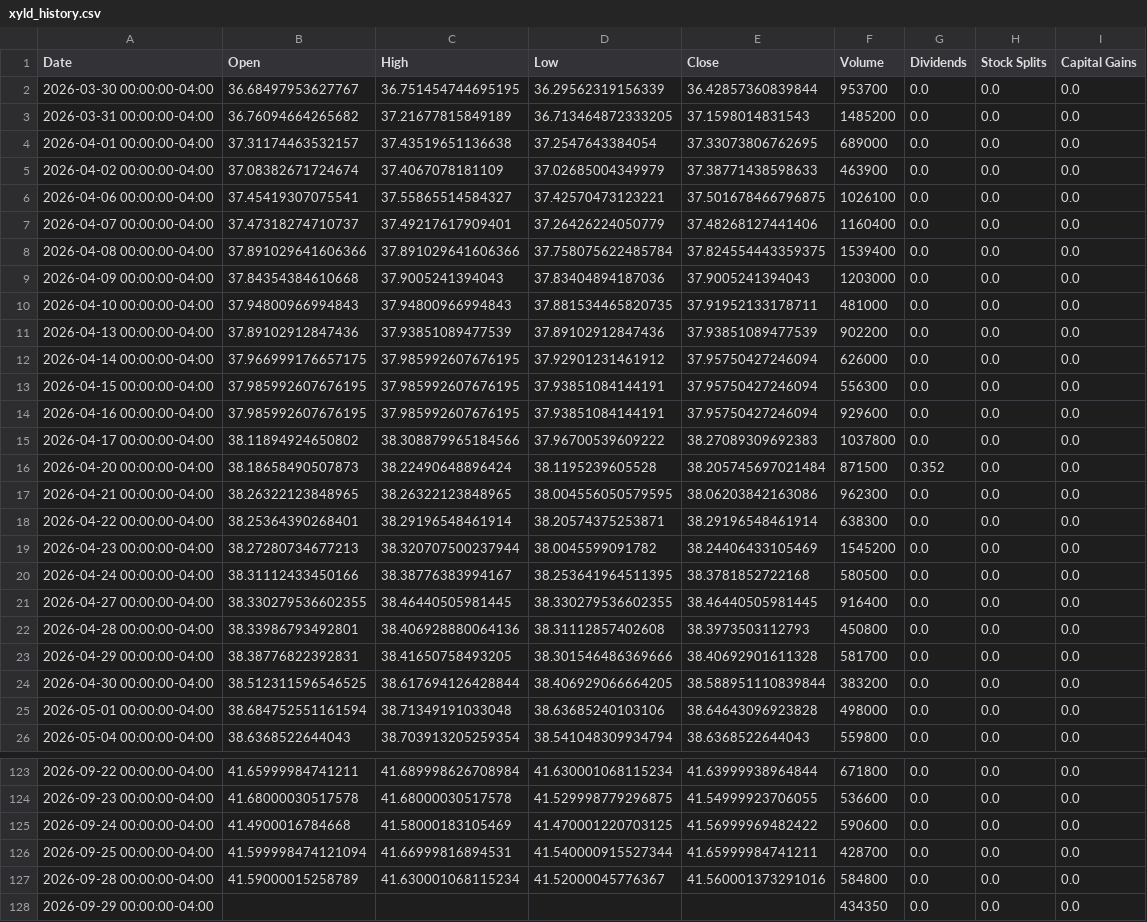
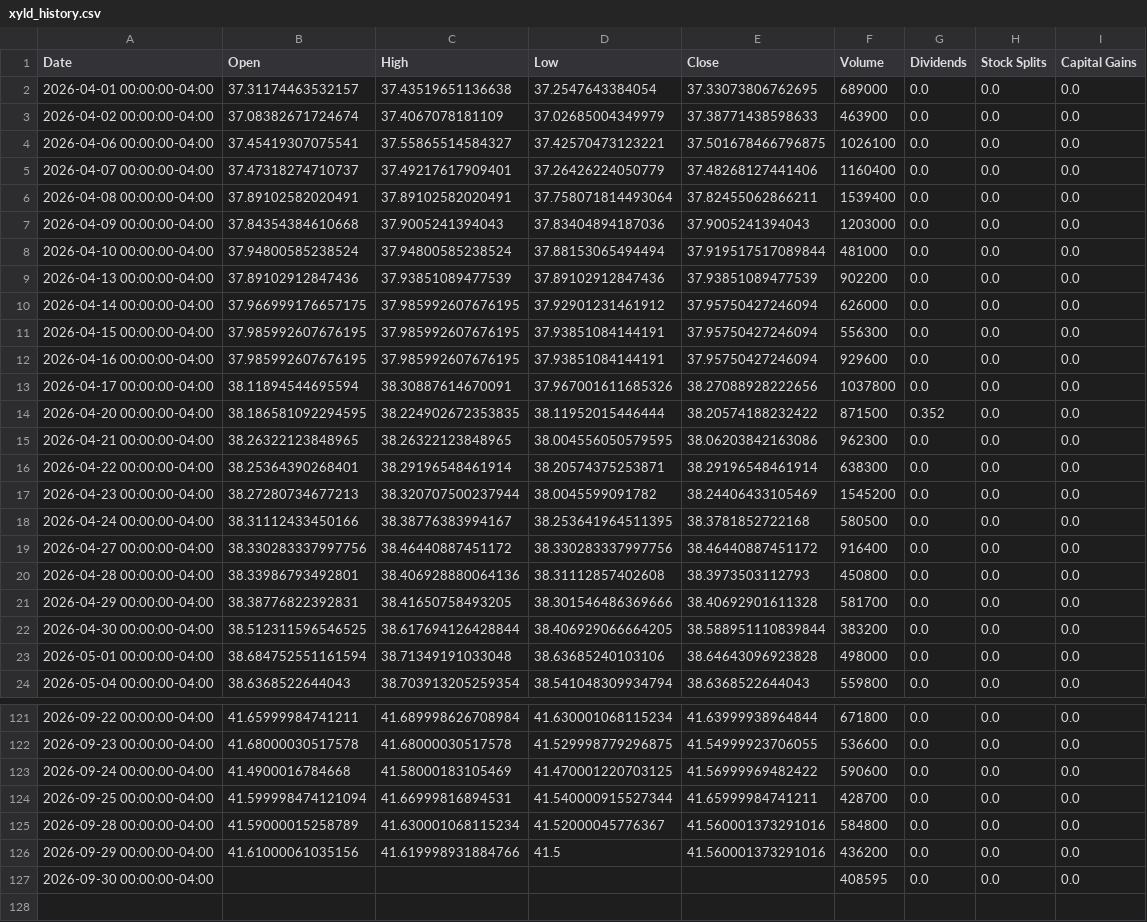
Before and after one commit to richardchitman-prog/fixed-reit-tracker, a CSV file: public/data/xyld_history.csv, drawn as a sheet; only a part is shown, gaps mark what is left out; the diff covers the shown part only.

```diff
--- a/public/data/xyld_history.csv
+++ b/public/data/xyld_history.csv
@@ -1,4 +1,2 @@
 Date,Open,High,Low,Close,Volume,Dividends,Stock Splits,Capital Gains
-2026-03-30 00:00:00-04:00,36.68497953627767,36.751454744695195,36.29562319156339,36.42857360839844,953700,0.0,0.0,0.0
-2026-03-31 00:00:00-04:00,36.76094664265682,37.21677815849189,36.713464872333205,37.1598014831543,1485200,0.0,0.0,0.0
 2026-04-01 00:00:00-04:00,37.31174463532157,37.43519651136638,37.2547643384054,37.33073806762695,689000,0.0,0.0,0.0
@@ -7,5 +5,5 @@ Date,Open,High,Low,Close,Volume,Dividends,Stock Splits,Capital Gains
 2026-04-07 00:00:00-04:00,37.47318274710737,37.49217617909401,37.26426224050779,37.48268127441406,1160400,0.0,0.0,0.0
-2026-04-08 00:00:00-04:00,37.891029641606366,37.891029641606366,37.758075622485784,37.824554443359375,1539400,0.0,0.0,0.0
+2026-04-08 00:00:00-04:00,37.89102582020491,37.89102582020491,37.758071814493064,37.82455062866211,1539400,0.0,0.0,0.0
 2026-04-09 00:00:00-04:00,37.84354384610668,37.9005241394043,37.83404894187036,37.9005241394043,1203000,0.0,0.0,0.0
-2026-04-10 00:00:00-04:00,37.94800966994843,37.94800966994843,37.881534465820735,37.91952133178711,481000,0.0,0.0,0.0
+2026-04-10 00:00:00-04:00,37.94800585238524,37.94800585238524,37.88153065494494,37.919517517089844,481000,0.0,0.0,0.0
 2026-04-13 00:00:00-04:00,37.89102912847436,37.93851089477539,37.89102912847436,37.93851089477539,902200,0.0,0.0,0.0
@@ -14,4 +12,4 @@ Date,Open,High,Low,Close,Volume,Dividends,Stock Splits,Capital Gains
 2026-04-16 00:00:00-04:00,37.985992607676195,37.985992607676195,37.93851084144191,37.95750427246094,929600,0.0,0.0,0.0
-2026-04-17 00:00:00-04:00,38.11894924650802,38.308879965184566,37.96700539609222,38.27089309692383,1037800,0.0,0.0,0.0
-2026-04-20 00:00:00-04:00,38.18658490507873,38.22490648896424,38.1195239605528,38.205745697021484,871500,0.352,0.0,0.0
+2026-04-17 00:00:00-04:00,38.11894544695594,38.30887614670091,37.967001611685326,38.27088928222656,1037800,0.0,0.0,0.0
+2026-04-20 00:00:00-04:00,38.186581092294595,38.224902672353835,38.11952015446444,38.20574188232422,871500,0.352,0.0,0.0
 2026-04-21 00:00:00-04:00,38.26322123848965,38.26322123848965,38.004556050579595,38.06203842163086,962300,0.0,0.0,0.0
@@ -20,3 +18,3 @@ Date,Open,High,Low,Close,Volume,Dividends,Stock Splits,Capital Gains
 2026-04-24 00:00:00-04:00,38.31112433450166,38.38776383994167,38.253641964511395,38.3781852722168,580500,0.0,0.0,0.0
-2026-04-27 00:00:00-04:00,38.330279536602355,38.46440505981445,38.330279536602355,38.46440505981445,916400,0.0,0.0,0.0
+2026-04-27 00:00:00-04:00,38.330283337997756,38.46440887451172,38.330283337997756,38.46440887451172,916400,0.0,0.0,0.0
 2026-04-28 00:00:00-04:00,38.33986793492801,38.406928880064136,38.31112857402608,38.3973503112793,450800,0.0,0.0,0.0
@@ -127,2 +125,3 @@ Date,Open,High,Low,Close,Volume,Dividends,Stock Splits,Capital Gains
 2026-09-28 00:00:00-04:00,41.59000015258789,41.630001068115234,41.52000045776367,41.560001373291016,584800,0.0,0.0,0.0
-2026-09-29 00:00:00-04:00,,,,,434350,0.0,0.0,0.0
+2026-09-29 00:00:00-04:00,41.61000061035156,41.619998931884766,41.5,41.560001373291016,436200,0.0,0.0,0.0
+2026-09-30 00:00:00-04:00,,,,,408595,0.0,0.0,0.0
```
Also changed, not shown: 28 edited cells elsewhere in this file, public/data/iwm_history.csv, public/data/jepi_history.csv, 36 other files.
